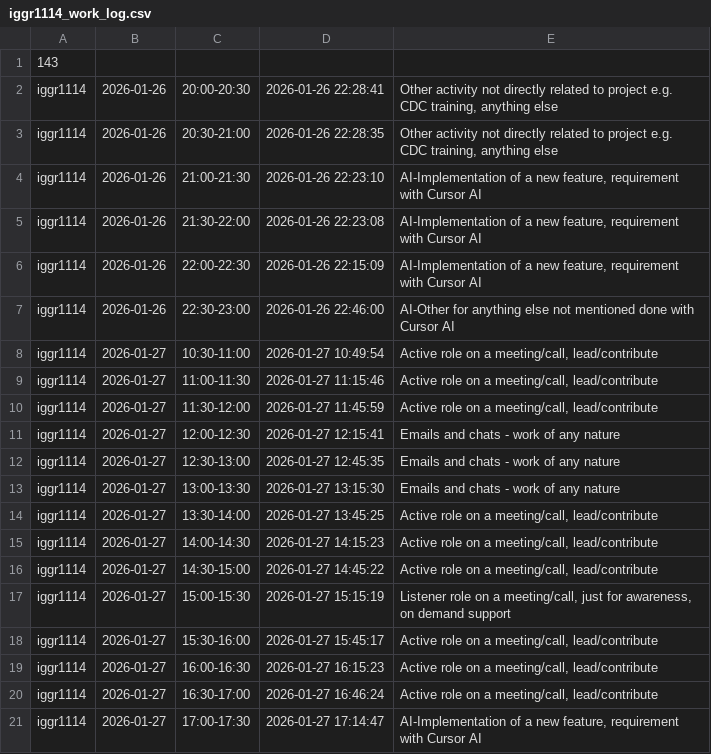
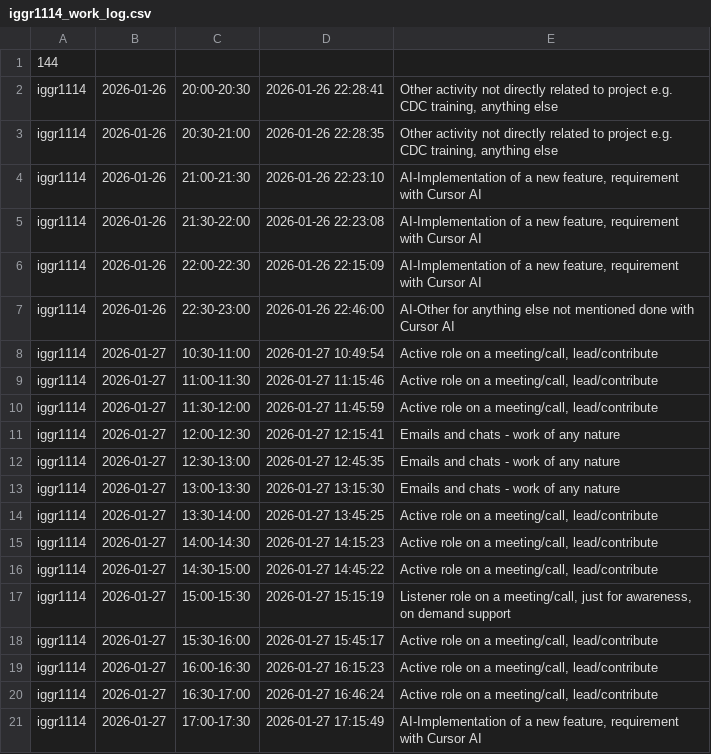
Before and after one commit to ShishalovMV/task-tracker-data, a CSV file: iggr1114_work_log.csv, drawn as a sheet.

Commit message:
Update iggr1114_work_log.csv (version 144)

```diff
--- a/iggr1114_work_log.csv
+++ b/iggr1114_work_log.csv
@@ -1,2 +1,2 @@
-143
+144
 iggr1114|2026-01-26|20:00-20:30|2026-01-26 22:28:41|Other activity not directly related to project e.g. CDC training, anything else
@@ -20,2 +20,2 @@ iggr1114|2026-01-27|16:00-16:30|2026-01-27 16:15:23|Active role on a meeting/cal
 iggr1114|2026-01-27|16:30-17:00|2026-01-27 16:46:24|Active role on a meeting/call, lead/contribute
-iggr1114|2026-01-27|17:00-17:30|2026-01-27 17:14:47|AI-Implementation of a new feature, requirement with Cursor AI
+iggr1114|2026-01-27|17:00-17:30|2026-01-27 17:15:49|AI-Implementation of a new feature, requirement with Cursor AI
```
